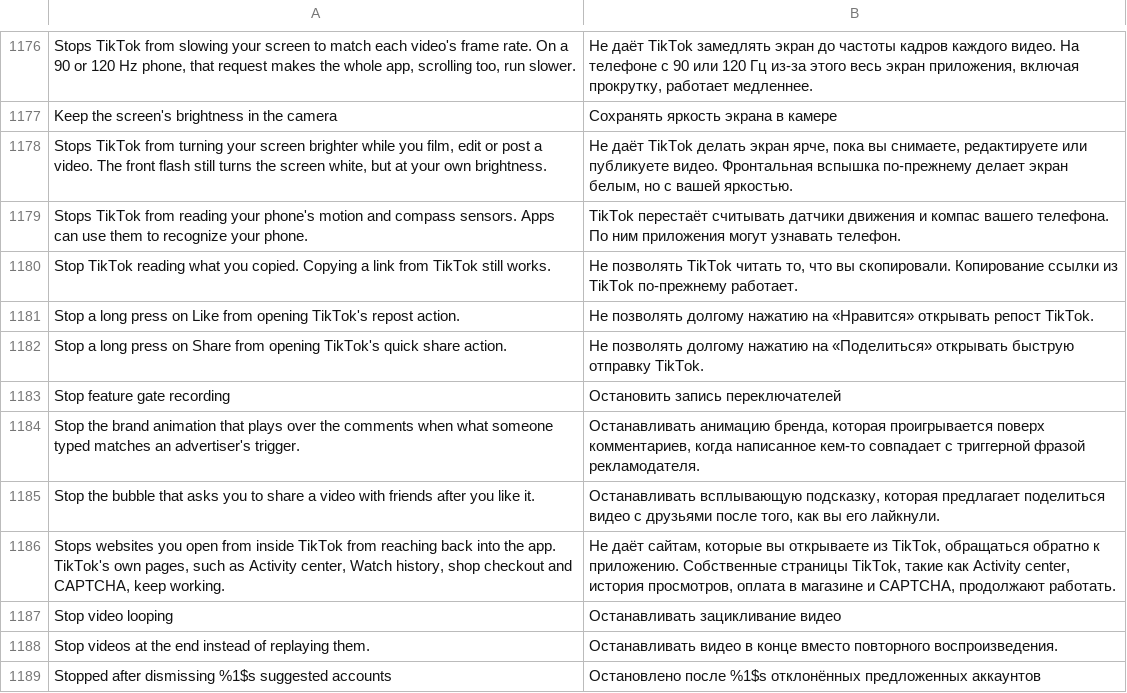
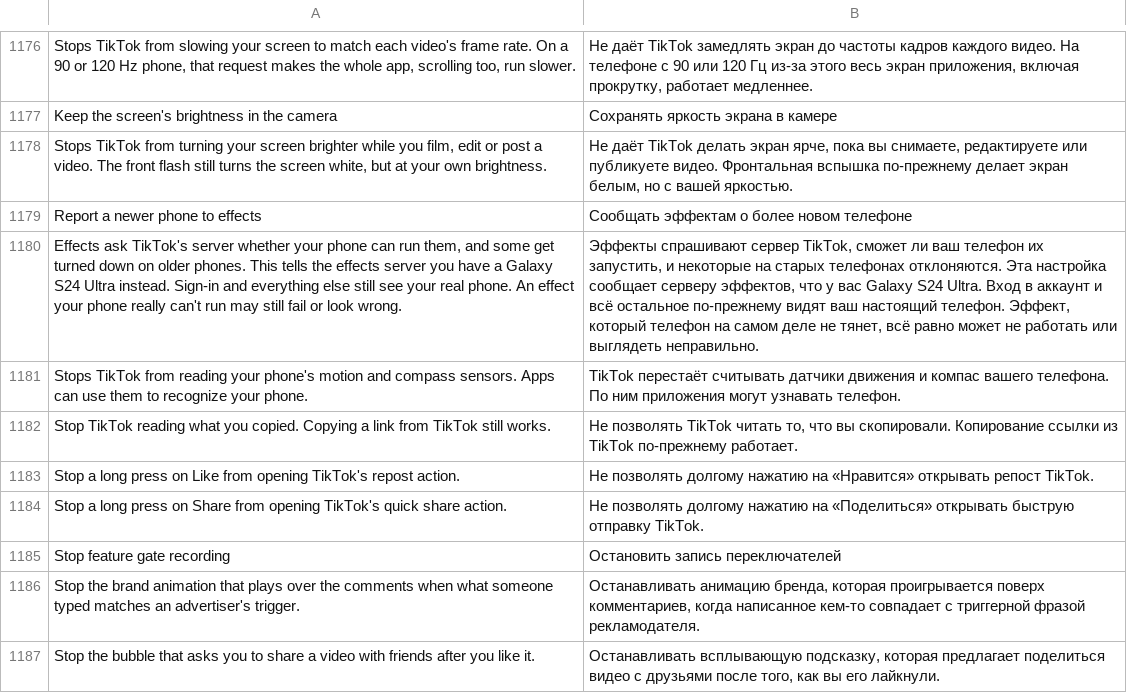
Before and after one commit to Nezumi-2711/HushFeed, a TSV file: extensions/tiktok/src/main/l10n/ru.tsv, drawn as a sheet; only a part is shown, gaps mark what is left out; the shorter side is filled out with more unchanged rows; the diff names each change by its address in the sheet, - before the commit and + after, or states it on an @@ line.

Commit message:
feat(tiktok): switch to report a newer phone to the effect platform
Effects are refused by the server with API error 2003 on some older phones, and the only client value in that request is Build.MODEL sent as device_type. This adds the default-off setting, the extension call that swaps it for SM-S928B while on and not paused, the settings row and its translations, so the patch can route the effect platform's model reads through it.

Refs #176

```diff
--- a/extensions/tiktok/src/main/l10n/ru.tsv
+++ b/extensions/tiktok/src/main/l10n/ru.tsv
+row 1179: Report a newer phone to effects | Сообщать эффектам о более новом телефоне
+row 1180: Effects ask TikTok's server whether your phone can run them, and some get turned down on older phones. This tells the effects server you have a Galaxy S24 Ultra instead. Sign-in and everything else still see your real phone. An effect your phone really can't run may still fail or look wrong. | Эффекты спрашивают сервер TikTok, сможет ли ваш телефон их запустить, и некоторые на старых телефонах отклоняются. Эта настройка сообщает серверу эффектов, что у вас Galaxy S24 Ultra. Вход в аккаунт и всё остальное по-прежнему видят ваш настоящий телефон. Эффект, который телефон на самом деле не тянет, всё равно может не работать или выглядеть неправильно.
```
Also changed, not shown: extensions/tiktok/src/main/l10n/az.tsv, extensions/tiktok/src/main/l10n/es.tsv, 21 other files.
